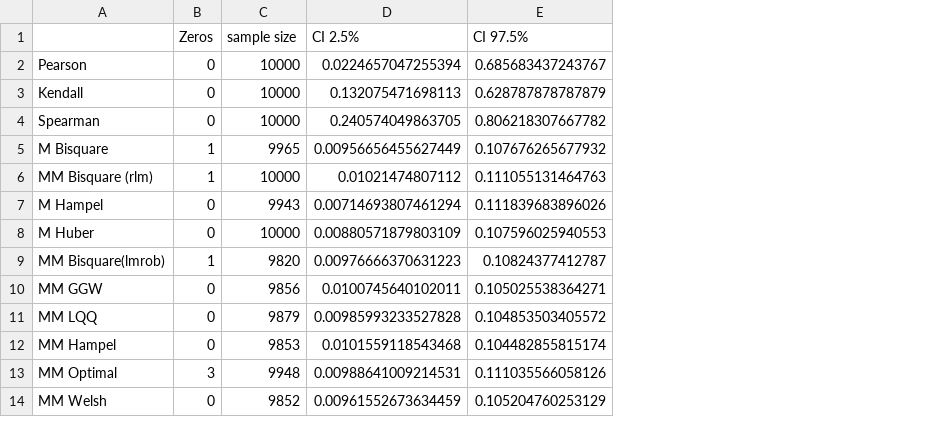
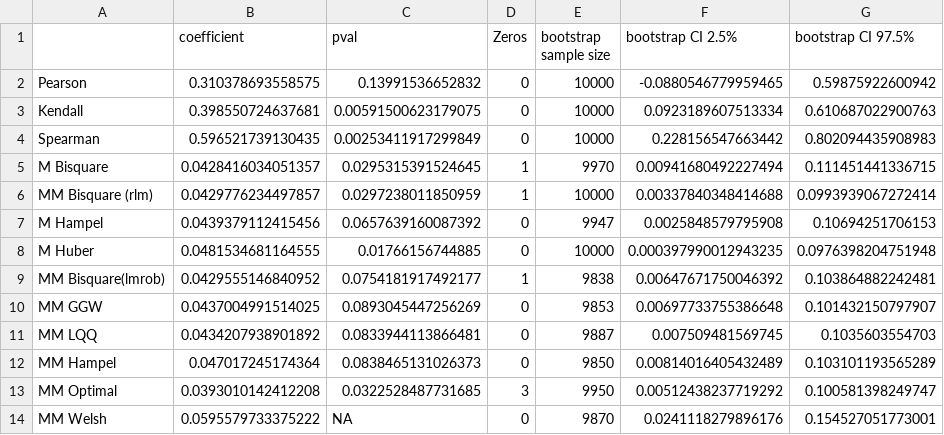
Before and after one commit to WeitzGroup/VMR-Lysis-Lysogeny-v3, a CSV file: data_analysis/Excisionase.csv, drawn as a sheet; removed rows and columns are numbered as before the commit, all else as after; the diff names each change by its address in the sheet, - before the commit and + after, or states it on an @@ line.

```diff
--- a/data_analysis/Excisionase.csv
+++ b/data_analysis/Excisionase.csv
+column B (coefficient), rows 2-14: 0.310378693558575 | 0.398550724637681 | 0.596521739130435 | 0.0428416034051357 | 0.0429776234497857 | 0.0439379112415456 | 0.0481534681164555 | 0.0429555146840952 | 0.0437004991514025 | 0.0434207938901892 | 0.047017245174364 | 0.0393010142412208 | 0.0595579733375222
+column C (pval), rows 2-14: 0.13991536652832 | 0.00591500623179075 | 0.00253411917299849 | 0.0295315391524645 | 0.0297238011850959 | 0.0657639160087392 | 0.01766156744885 | 0.0754181917492177 | 0.0893045447256269 | 0.0833944113866481 | 0.0838465131026373 | 0.0322528487731685 | NA
-column D (CI 2.5%), rows 2-14: 0.0224657047255394 | 0.132075471698113 | 0.240574049863705 | 0.00956656455627449 | 0.01021474807112 | 0.00714693807461294 | 0.00880571879803109 | 0.00976666370631223 | 0.0100745640102011 | 0.00985993233527828 | 0.0101559118543468 | 0.00988641009214531 | 0.00961552673634459
-column E (CI 97.5%), rows 2-14: 0.685683437243767 | 0.628787878787879 | 0.806218307667782 | 0.107676265677932 | 0.111055131464763 | 0.111839683896026 | 0.107596025940553 | 0.10824377412787 | 0.105025538364271 | 0.104853503405572 | 0.104482855815174 | 0.111035566058126 | 0.105204760253129
+column F (bootstrap CI 2.5%), rows 2-14: -0.0880546779959465 | 0.0923189607513334 | 0.228156547663442 | 0.00941680492227494 | 0.00337840348414688 | 0.0025848579795908 | 0.000397990012943235 | 0.00647671750046392 | 0.00697733755386648 | 0.007509481569745 | 0.00814016405432489 | 0.00512438237719292 | 0.0241118279896176
+column G (bootstrap CI 97.5%), rows 2-14: 0.59875922600942 | 0.610687022900763 | 0.802094435908983 | 0.111451441336715 | 0.0993939067272414 | 0.10694251706153 | 0.0976398204751948 | 0.103864882242481 | 0.101432150797907 | 0.1035603554703 | 0.103101193565289 | 0.100581398249747 | 0.154527051773001
-E1: sample size
+E1: bootstrap sample size
-E5 (bootstrap sample size): 9965
+E5 (bootstrap sample size): 9970
-E7 (bootstrap sample size): 9943
+E7 (bootstrap sample size): 9947
-E9 (bootstrap sample size): 9820
+E9 (bootstrap sample size): 9838
-E10 (bootstrap sample size): 9856
+E10 (bootstrap sample size): 9853
-E11 (bootstrap sample size): 9879
+E11 (bootstrap sample size): 9887
-E12 (bootstrap sample size): 9853
+E12 (bootstrap sample size): 9850
-E13 (bootstrap sample size): 9948
+E13 (bootstrap sample size): 9950
-E14 (bootstrap sample size): 9852
+E14 (bootstrap sample size): 9870
```
Also changed, not shown: data_analysis/Integrase.csv, data_analysis/PProphage.csv, 7 other files.
